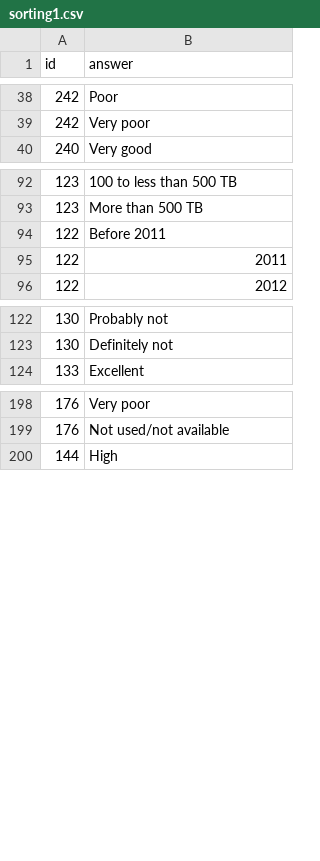
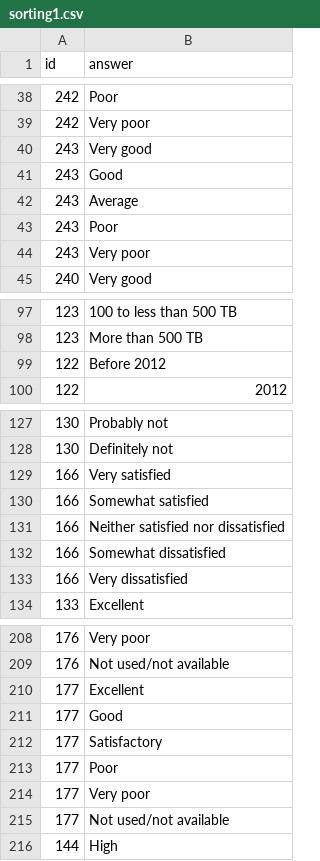
Before and after one commit to Ann-Katrinneeb/BI-Analytics-Survey-22, a CSV file: dist/sorting1.csv, drawn as a sheet; only a part is shown, gaps mark what is left out; the diff covers the shown part only.

```diff
--- a/dist/sorting1.csv
+++ b/dist/sorting1.csv
@@ -39,2 +39,7 @@
 242,Very poor
+243,Very good
+243,Good
+243,Average
+243,Poor
+243,Very poor
 240,Very good
@@ -93,4 +98,3 @@
 123,More than 500 TB
-122,Before 2011
-122,2011
+122,Before 2012
 122,2012
@@ -123,2 +128,7 @@
 130,Definitely not
+166,Very satisfied
+166,Somewhat satisfied
+166,Neither satisfied nor dissatisfied
+166,Somewhat dissatisfied
+166,Very dissatisfied
 133,Excellent
@@ -199,2 +209,8 @@
 176,Not used/not available
+177,Excellent
+177,Good
+177,Satisfactory
+177,Poor
+177,Very poor
+177,Not used/not available
 144,High
```
Also changed, not shown: 1 added row elsewhere in this file, dist/codebook1.csv, src/data/codebook1.csv, 17 other files.
